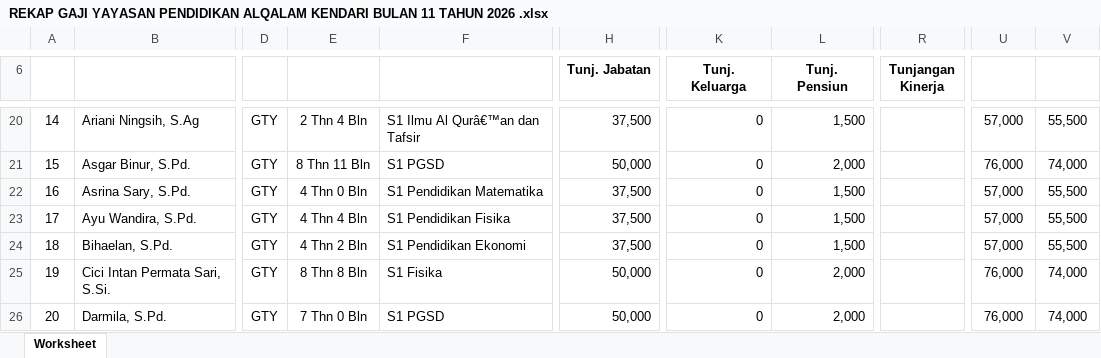
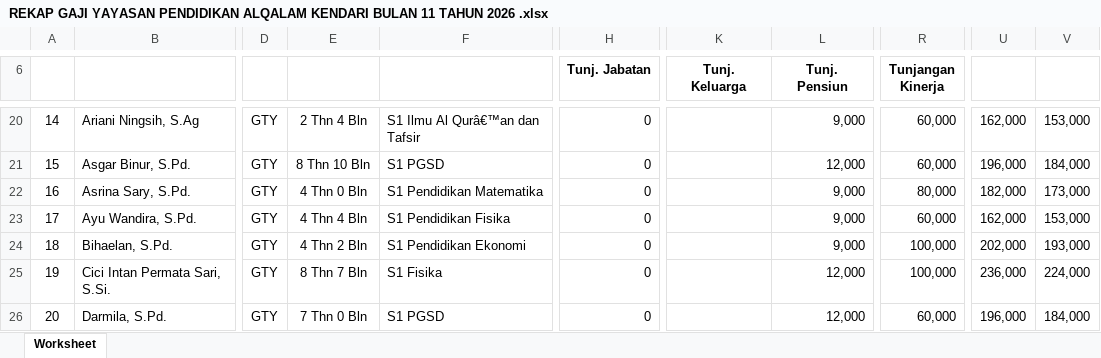
Before and after one commit to adrisaputra/2026-simkeu-al-qalam, an Excel workbook: public/upload/report/REKAP GAJI YAYASAN PENDIDIKAN ALQALAM KENDARI BULAN 11 TAHUN 2026 .xlsx, sheet Worksheet, drawn as a sheet; only a part is shown, gaps mark what is left out; values as stored, in another font and other column widths than the file's, no borders; the diff covers the shown part only; the diff names each change by its address in the sheet, - before the commit and + after, or states it on an @@ line.

```diff
--- a/public/upload/report/REKAP GAJI YAYASAN PENDIDIKAN ALQALAM KENDARI BULAN 11 TAHUN 2026 .xlsx (sheet Worksheet)
+++ b/public/upload/report/REKAP GAJI YAYASAN PENDIDIKAN ALQALAM KENDARI BULAN 11 TAHUN 2026 .xlsx (sheet Worksheet)
-H20 (Tunj. Jabatan): 37,500
+H20 (Tunj. Jabatan): 0
-K20:K26 (Tunj. Keluarga): 0
+K20:K26 (Tunj. Keluarga): (empty)
-L20 (Tunj. Pensiun): 1,500
+L20 (Tunj. Pensiun): 9,000
-R20:R21 (Tunjangan Kinerja): (empty)
+R20:R21 (Tunjangan Kinerja): 60,000
-U20: 57,000
+U20: 162,000
-V20: 55,500
+V20: 153,000
-E21: 8 Thn 11 Bln
+E21: 8 Thn 10 Bln
-H21 (Tunj. Jabatan): 50,000
+H21 (Tunj. Jabatan): 0
-L21 (Tunj. Pensiun): 2,000
+L21 (Tunj. Pensiun): 12,000
-U21: 76,000
+U21: 196,000
-V21: 74,000
+V21: 184,000
-H22:H24 (Tunj. Jabatan): 37,500
+H22:H24 (Tunj. Jabatan): 0
-L22:L24 (Tunj. Pensiun): 1,500
+L22:L24 (Tunj. Pensiun): 9,000
-R22 (Tunjangan Kinerja): (empty)
+R22 (Tunjangan Kinerja): 80,000
-U22: 57,000
+U22: 182,000
-V22: 55,500
+V22: 173,000
-R23 (Tunjangan Kinerja): (empty)
+R23 (Tunjangan Kinerja): 60,000
-U23: 57,000
+U23: 162,000
-V23: 55,500
+V23: 153,000
-R24:R25 (Tunjangan Kinerja): (empty)
+R24:R25 (Tunjangan Kinerja): 100,000
-U24: 57,000
+U24: 202,000
-V24: 55,500
+V24: 193,000
-E25: 8 Thn 8 Bln
+E25: 8 Thn 7 Bln
-H25:H26 (Tunj. Jabatan): 50,000
+H25:H26 (Tunj. Jabatan): 0
-L25:L26 (Tunj. Pensiun): 2,000
+L25:L26 (Tunj. Pensiun): 12,000
-U25: 76,000
+U25: 236,000
-V25: 74,000
+V25: 224,000
-R26 (Tunjangan Kinerja): (empty)
+R26 (Tunjangan Kinerja): 60,000
-U26: 76,000
+U26: 196,000
-V26: 74,000
+V26: 184,000
```
Also changed, not shown: 966 edited cells elsewhere in this sheet, formulas that keep their value, public/upload/report/REKAP GAJI YAYASAN PENDIDIKAN ALQALAM KENDARI (USQ) BULAN 10 TAHUN 2026.xlsx, public/upload/report/REKAP GAJI YAYASAN PENDIDIKAN ALQALAM KENDARI (USQ) BULAN 11 TAHUN 2026.xlsx, 18 other files.
